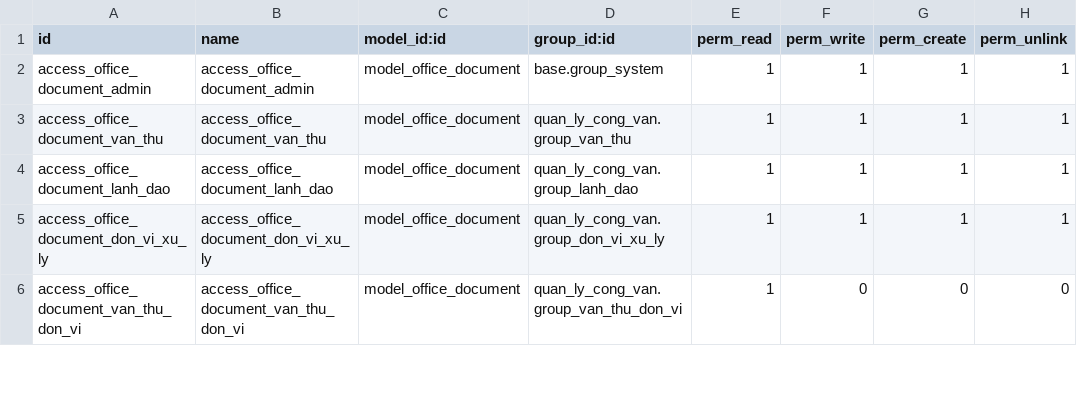
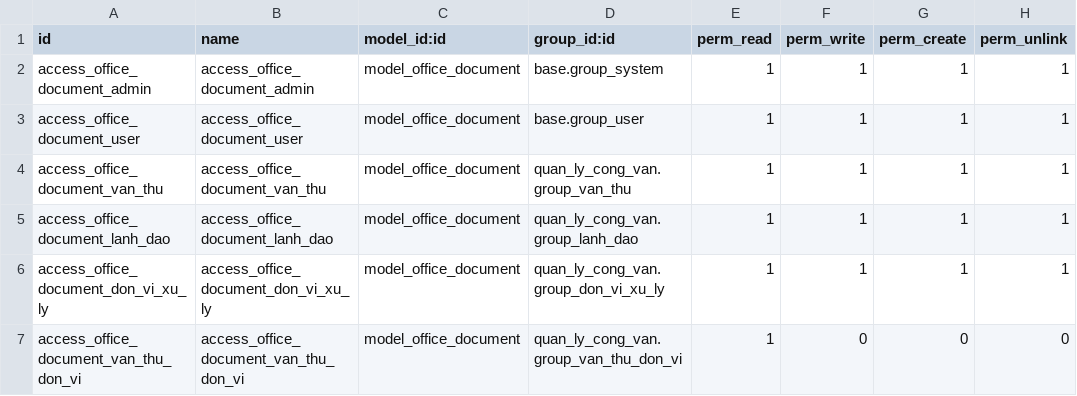
Before and after one commit to NguyenNgocHaiIT/odoo17_tedi, a CSV file: addons_tedi/quan_ly_cong_van/security/ir.model.access.csv, drawn as a sheet; only a part is shown; the diff names each change by its address in the sheet, - before the commit and + after, or states it on an @@ line.

Commit message:
sua_cong_van

```diff
--- a/addons_tedi/quan_ly_cong_van/security/ir.model.access.csv
+++ b/addons_tedi/quan_ly_cong_van/security/ir.model.access.csv
+row 3: access_office_document_user | access_office_document_user | model_office_document | base.group_user | 1 | 1 | 1 | 1
```
Also changed, not shown: 4 other files.
